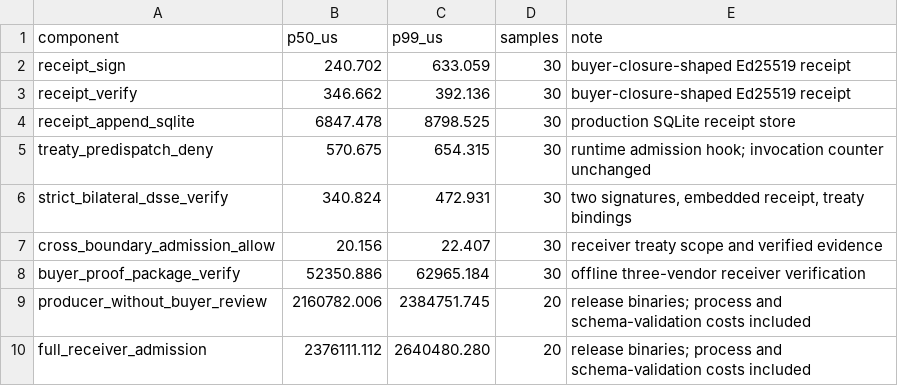
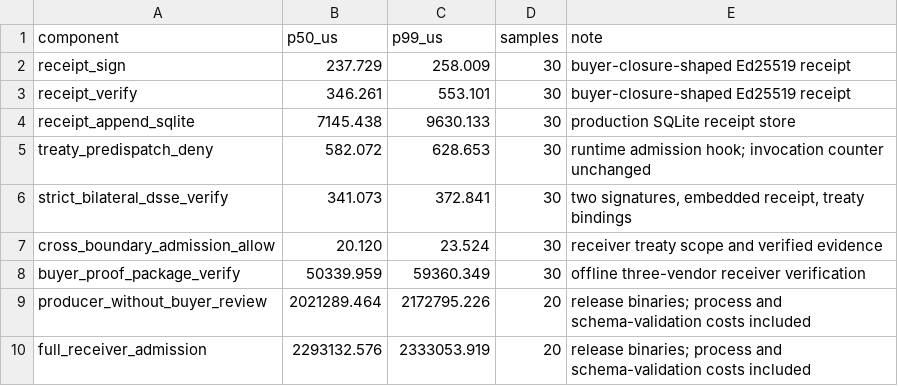
Before and after one commit to backbay-labs/chio, a CSV file: docs/papers/programmable-sovereignty/bench/results/bilateral-admission-components.csv, drawn as a sheet.

Commit message:
bench(paper): record clean bilateral admission results

```diff
--- a/docs/papers/programmable-sovereignty/bench/results/bilateral-admission-components.csv
+++ b/docs/papers/programmable-sovereignty/bench/results/bilateral-admission-components.csv
@@ -1,10 +1,10 @@
 component,p50_us,p99_us,samples,note
-receipt_sign,240.702,633.059,30,buyer-closure-shaped Ed25519 receipt
-receipt_verify,346.662,392.136,30,buyer-closure-shaped Ed25519 receipt
-receipt_append_sqlite,6847.478,8798.525,30,production SQLite receipt store
-treaty_predispatch_deny,570.675,654.315,30,runtime admission hook; invocation counter unchanged
-strict_bilateral_dsse_verify,340.824,472.931,30,"two signatures, embedded receipt, treaty bindings"
-cross_boundary_admission_allow,20.156,22.407,30,receiver treaty scope and verified evidence
-buyer_proof_package_verify,52350.886,62965.184,30,offline three-vendor receiver verification
-producer_without_buyer_review,2160782.006,2384751.745,20,release binaries; process and schema-validation costs included
-full_receiver_admission,2376111.112,2640480.280,20,release binaries; process and schema-validation costs included
+receipt_sign,237.729,258.009,30,buyer-closure-shaped Ed25519 receipt
+receipt_verify,346.261,553.101,30,buyer-closure-shaped Ed25519 receipt
+receipt_append_sqlite,7145.438,9630.133,30,production SQLite receipt store
+treaty_predispatch_deny,582.072,628.653,30,runtime admission hook; invocation counter unchanged
+strict_bilateral_dsse_verify,341.073,372.841,30,"two signatures, embedded receipt, treaty bindings"
+cross_boundary_admission_allow,20.120,23.524,30,receiver treaty scope and verified evidence
+buyer_proof_package_verify,50339.959,59360.349,30,offline three-vendor receiver verification
+producer_without_buyer_review,2021289.464,2172795.226,20,release binaries; process and schema-validation costs included
+full_receiver_admission,2293132.576,2333053.919,20,release binaries; process and schema-validation costs included
```
Also changed, not shown: docs/papers/programmable-sovereignty/bench/results/bilateral-admission-raw.csv, 9 other files.
